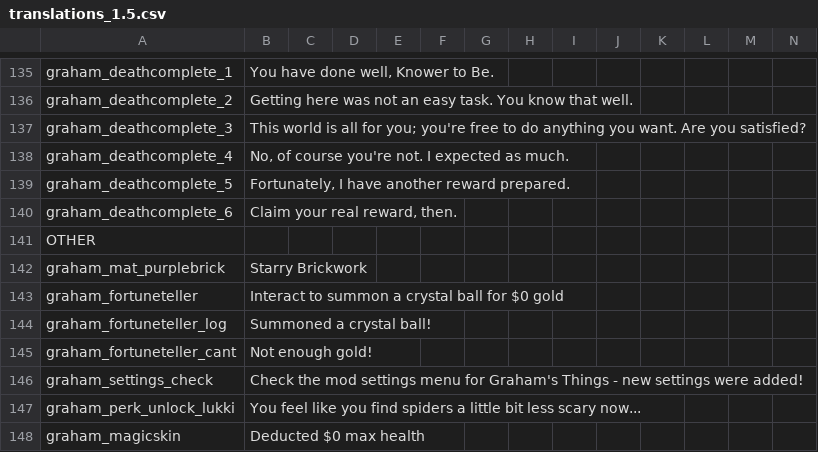
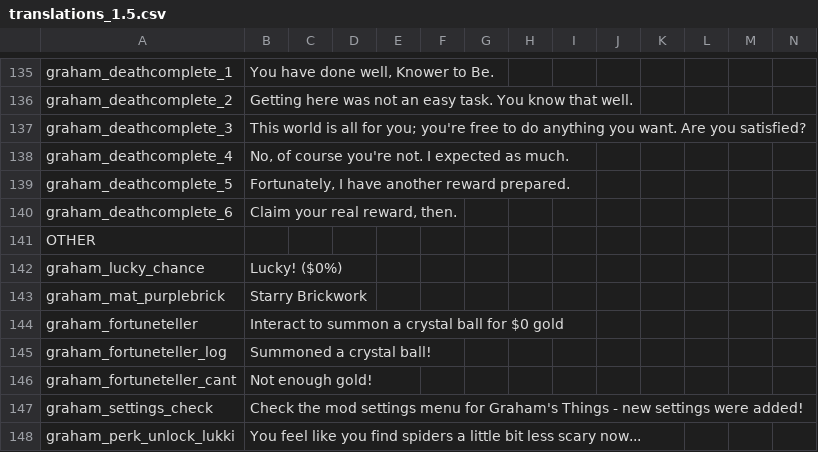
Before and after one commit to GrahamBurgers/grahamsperks, a CSV file: files/translations_1.5.csv, drawn as a sheet; only a part is shown, gaps mark what is left out; the shorter side is filled out with more unchanged rows.

Commit message:
lucky day un-jank

```diff
--- a/files/translations_1.5.csv
+++ b/files/translations_1.5.csv
@@ -141,2 +141,3 @@ graham_deathcomplete_6,"Claim your real reward, then.",,,,,,,,,,,,
 OTHER,,,,,,,,,,,,
+graham_lucky_chance,"Lucky! ($0%)",,,,,,,,,,,,
 graham_mat_purplebrick,Starry Brickwork,,,,,,,,,,,,
```
Also changed, not shown: 2 other files.
